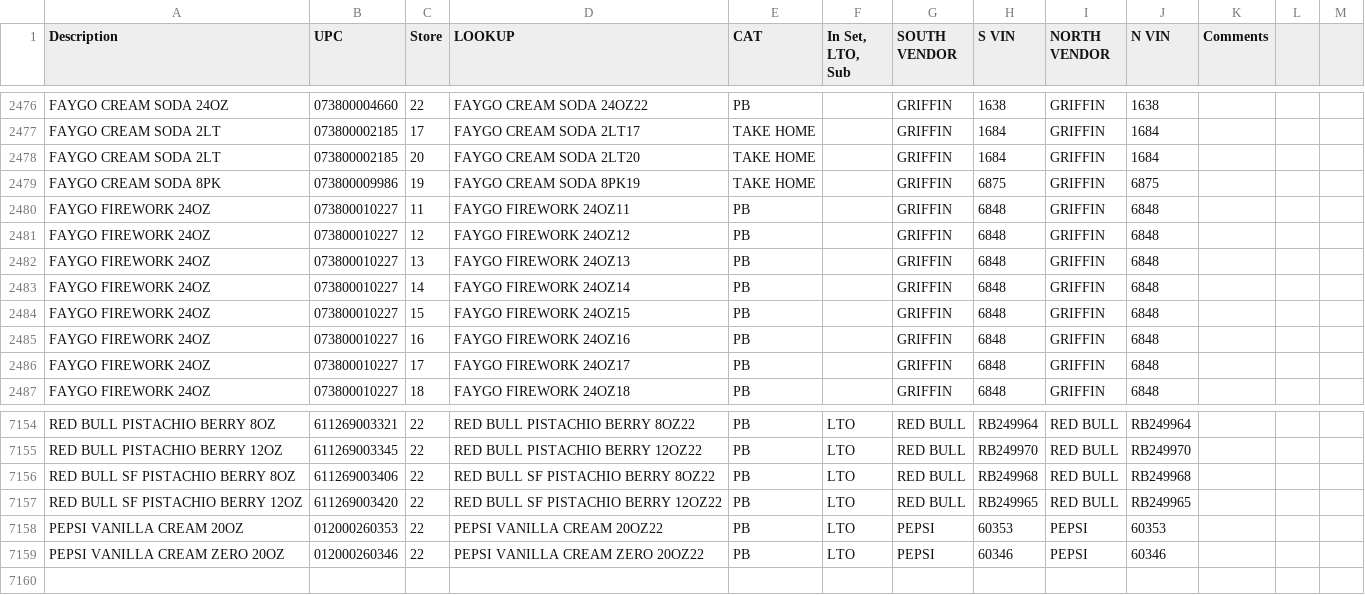
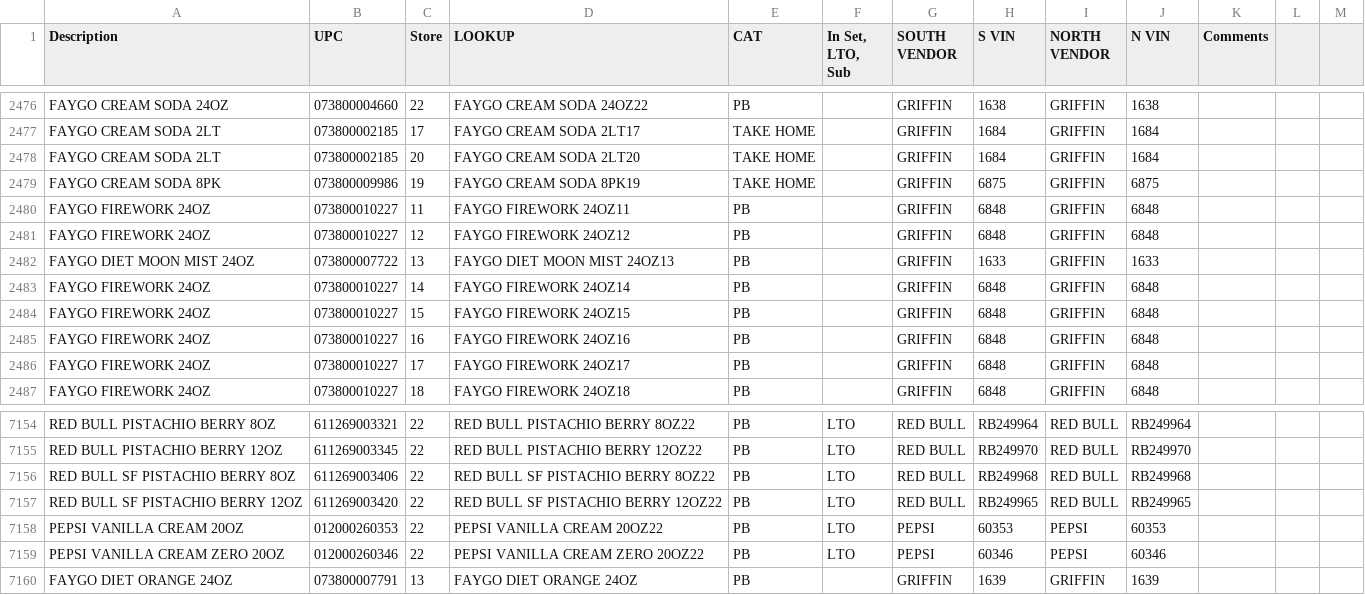
Before and after one commit to Ian-R-Kowalski/Dore-Data-Sources, a CSV file: Planogram.csv, drawn as a sheet; only a part is shown, gaps mark what is left out.

Commit message:
Update Planogram.csv

```diff
--- a/Planogram.csv
+++ b/Planogram.csv
@@ -2481,3 +2481,3 @@ FAYGO FIREWORK 24OZ,073800010227,11,FAYGO FIREWORK 24OZ11,PB,,GRIFFIN,6848,GRIFF
 FAYGO FIREWORK 24OZ,073800010227,12,FAYGO FIREWORK 24OZ12,PB,,GRIFFIN,6848,GRIFFIN,6848,,,
-FAYGO FIREWORK 24OZ,073800010227,13,FAYGO FIREWORK 24OZ13,PB,,GRIFFIN,6848,GRIFFIN,6848,,,
+FAYGO DIET MOON MIST 24OZ,073800007722,13,FAYGO DIET MOON MIST 24OZ13,PB,,GRIFFIN,1633,GRIFFIN,1633,,,
 FAYGO FIREWORK 24OZ,073800010227,14,FAYGO FIREWORK 24OZ14,PB,,GRIFFIN,6848,GRIFFIN,6848,,,
@@ -7159 +7159,2 @@ PEPSI VANILLA CREAM 20OZ,012000260353,22,PEPSI VANILLA CREAM 20OZ22,PB,LTO,PEPSI
 PEPSI VANILLA CREAM ZERO 20OZ,012000260346,22,PEPSI VANILLA CREAM ZERO 20OZ22,PB,LTO,PEPSI,60346,PEPSI,60346,,,
+FAYGO DIET ORANGE 24OZ,073800007791,13,FAYGO DIET ORANGE 24OZ,PB,,GRIFFIN,1639,GRIFFIN,1639,,,
```
